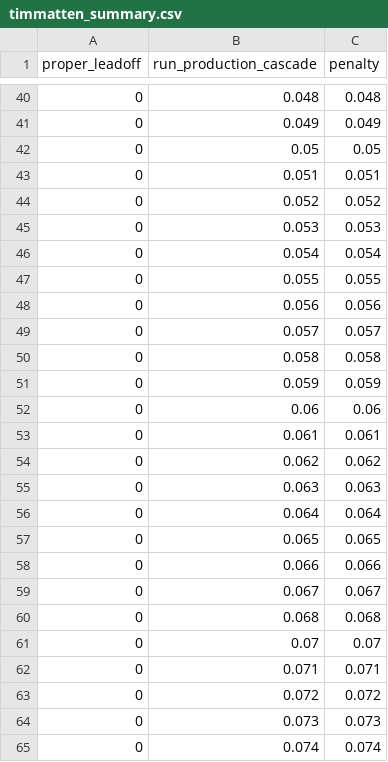
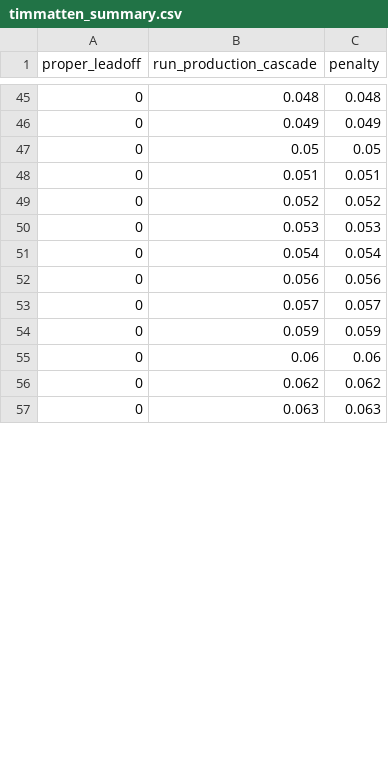
Before and after one commit to timmymatten/MLBLineupOptimization, a CSV file: timmatten_summary.csv, drawn as a sheet; only a part is shown, gaps mark what is left out; the diff covers the shown part only.

```diff
--- a/timmatten_summary.csv
+++ b/timmatten_summary.csv
@@ -46,20 +51,7 @@ proper_leadoff,run_production_cascade,penalty
 0,0.054,0.054
-0,0.055,0.055
 0,0.056,0.056
 0,0.057,0.057
-0,0.058,0.058
 0,0.059,0.059
 0,0.06,0.06
-0,0.061,0.061
 0,0.062,0.062
 0,0.063,0.063
-0,0.064,0.064
-0,0.065,0.065
-0,0.066,0.066
-0,0.067,0.067
-0,0.068,0.068
-0,0.07,0.07
-0,0.071,0.071
-0,0.072,0.072
-0,0.073,0.073
-0,0.074,0.074
```
Also changed, not shown: 19 added rows and 28 removed rows elsewhere in this file, 1 other file.
